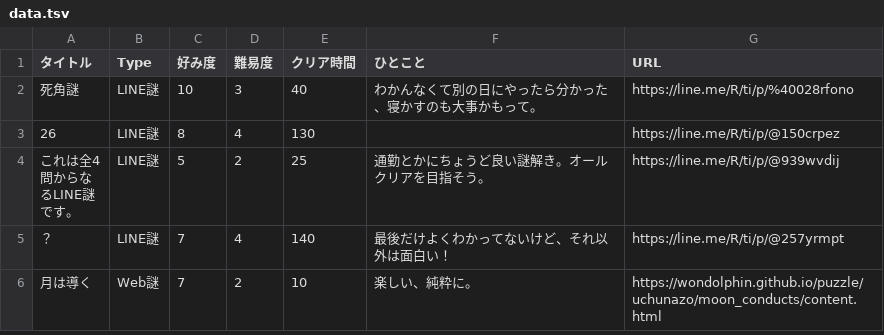
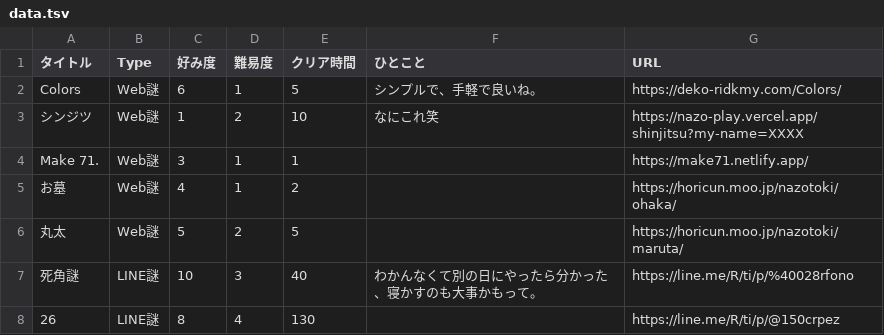
Before and after one commit to mm-rooftop99/nazolog, a TSV file: data.tsv, drawn as a sheet; only a part is shown; the shorter side is filled out with more unchanged rows.

Commit message:
Update data.tsv

```diff
--- a/data.tsv
+++ b/data.tsv
@@ -1,2 +1,7 @@
 タイトル	Type	好み度	難易度	クリア時間	ひとこと	URL
+Colors	Web謎	6	1	5	シンプルで、手軽で良いね。	https://deko-ridkmy.com/Colors/
+シンジツ	Web謎	1	2	10	なにこれ笑	https://nazo-play.vercel.app/shinjitsu?my-name=XXXX
+Make 71.	Web謎	3	1	1		https://make71.netlify.app/
+お墓	Web謎	4	1	2		https://horicun.moo.jp/nazotoki/ohaka/
+丸太	Web謎	5	2	5		https://horicun.moo.jp/nazotoki/maruta/
 死角謎	LINE謎	10	3	40	わかんなくて別の日にやったら分かった、寝かすのも大事かもって。	https://line.me/R/ti/p/%40028rfono
```
